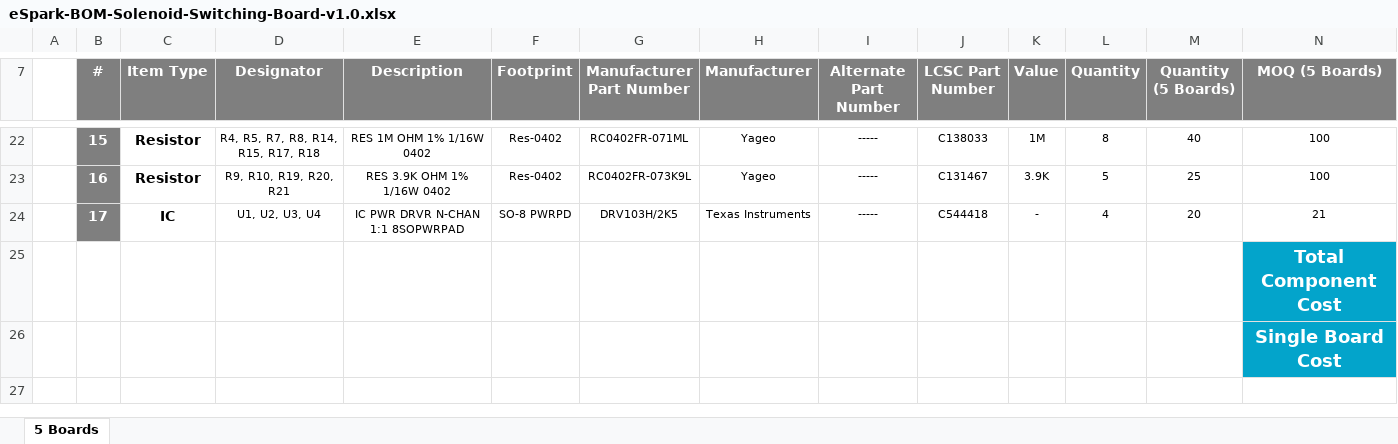
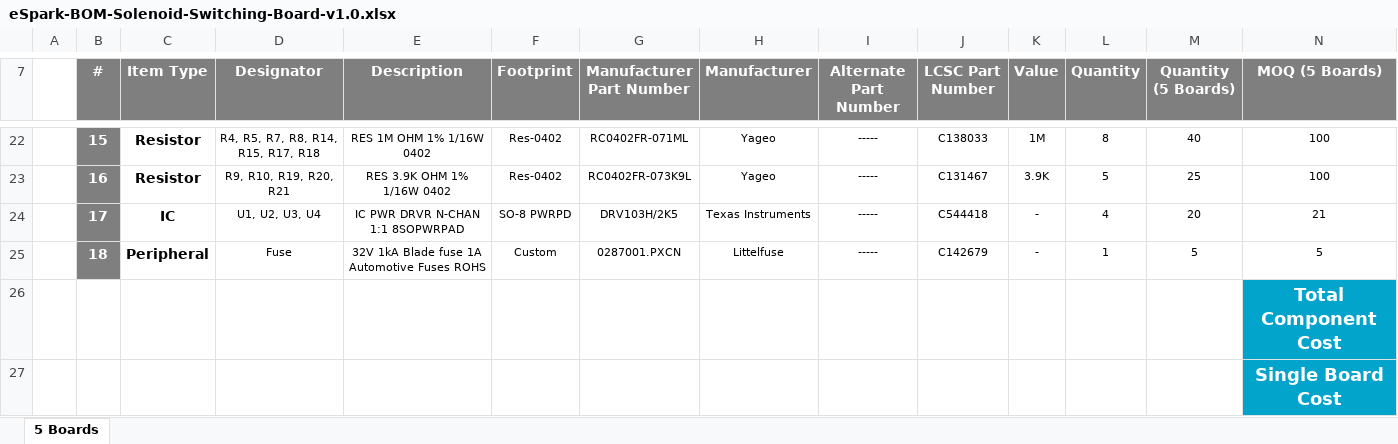
Before and after one commit to eSpark-Backup/muhunthancanagey-servocontrol, an Excel workbook: Design Files/Solenoid-Switching-Board-v1.0/BOM/eSpark-BOM-Solenoid-Switching-Board-v1.0.xlsx, sheet 5 Boards, drawn as a sheet; only a part is shown, gaps mark what is left out; values as stored, in another font and other column widths than the file's, no borders; removed rows and columns are numbered as before the commit, all else as after; rows hold the shown columns only; the diff names each change by its address in the sheet, - before the commit and + after, or states it on an @@ line.

Commit message:
#26 Peripheral added
@basit-eSpark
0287001.PXCN Qty: 1

```diff
--- a/Design Files/Solenoid-Switching-Board-v1.0/BOM/eSpark-BOM-Solenoid-Switching-Board-v1.0.xlsx (sheet 5 Boards)
+++ b/Design Files/Solenoid-Switching-Board-v1.0/BOM/eSpark-BOM-Solenoid-Switching-Board-v1.0.xlsx (sheet 5 Boards)
-row 25:  |  |  |  |  |  |  |  |  |  |  |  |  | Total Component Cost
-row 26:  |  |  |  |  |  |  |  |  |  |  |  |  | Single Board Cost
+row 25:  | 18 | Peripheral | Fuse | 32V 1kA Blade fuse 1A Automotive Fuses ROHS | Custom | 0287001.PXCN | Littelfuse | ----- | C142679 | - | 1 | 5 | 5
+row 26:  |  |  |  |  |  |  |  |  |  |  |  |  | Total Component Cost
+row 27:  |  |  |  |  |  |  |  |  |  |  |  |  | Single Board Cost
```
Also changed, not shown: Design Files/Solenoid-Switching-Board-v1.0/BOM/Client-BOM-Solenoid-Switching-Board-v1.0.xlsx.
